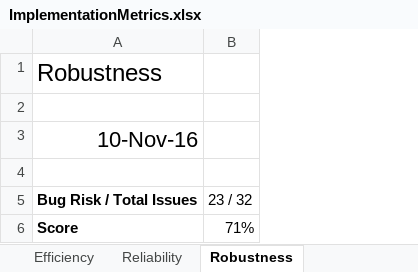
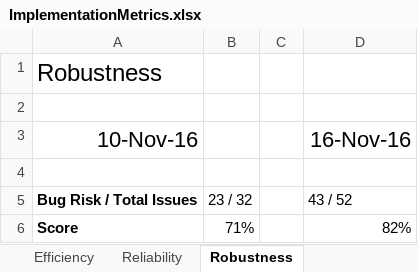
Before and after one commit to CS506/fall2016-group2, an Excel workbook: documents/Implementation/ImplementationMetrics.xlsx, sheet Robustness, drawn as a sheet; values as stored, in another font and other column widths than the file's, no borders; the diff names each change by its address in the sheet, - before the commit and + after, or states it on an @@ line.

Commit message:
updated reliability & robustness 11/16/2016

```diff
--- a/documents/Implementation/ImplementationMetrics.xlsx (sheet Robustness)
+++ b/documents/Implementation/ImplementationMetrics.xlsx (sheet Robustness)
+column C, empty
+column D, rows 3-6: 16-Nov-16 |  | 43 / 52 | 82%
```
Also changed, not shown: sheet Reliability, sheet Efficiency.
